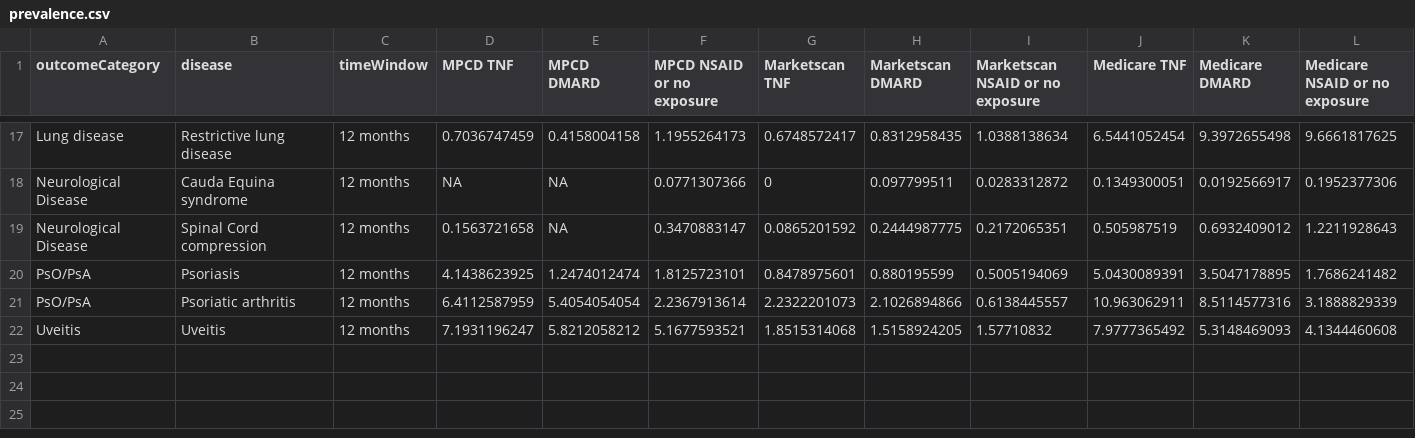
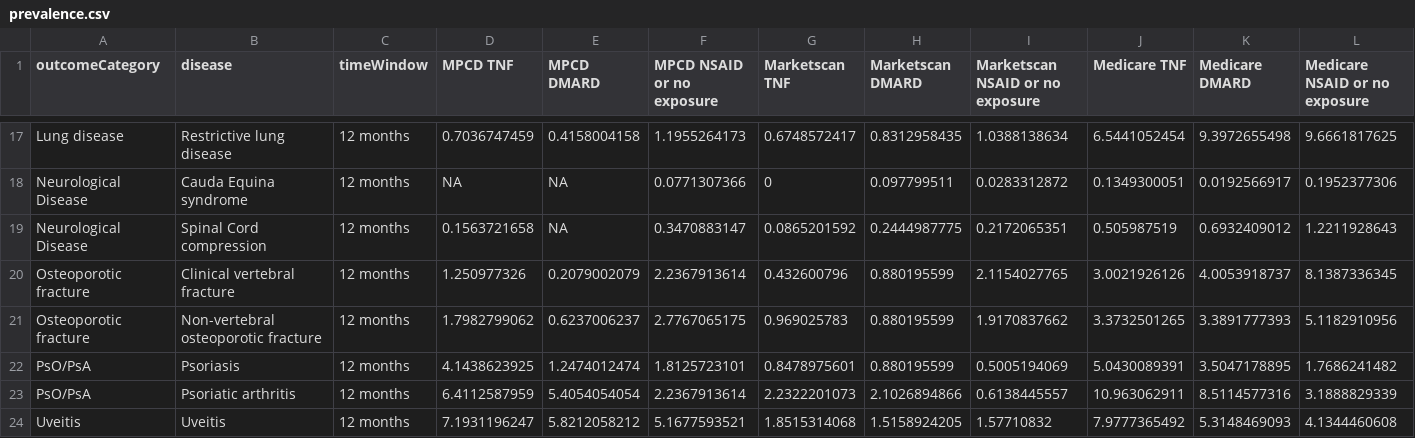
Before and after one commit to benjamin-chan/AS, a CSV file: data/processed/prevalence.csv, drawn as a sheet; only a part is shown, gaps mark what is left out.

```diff
--- a/data/processed/prevalence.csv
+++ b/data/processed/prevalence.csv
@@ -19,2 +19,4 @@
 "Neurological Disease","Spinal Cord compression","12 months",0.1563721658,NA,0.3470883147,0.0865201592,0.2444987775,0.2172065351,0.505987519,0.6932409012,1.2211928643
+"Osteoporotic fracture","Clinical vertebral fracture","12 months",1.250977326,0.2079002079,2.2367913614,0.432600796,0.880195599,2.1154027765,3.0021926126,4.0053918737,8.1387336345
+"Osteoporotic fracture","Non-vertebral osteoporotic fracture","12 months",1.7982799062,0.6237006237,2.7767065175,0.969025783,0.880195599,1.9170837662,3.3732501265,3.3891777393,5.1182910956
 "PsO/PsA","Psoriasis","12 months",4.1438623925,1.2474012474,1.8125723101,0.8478975601,0.880195599,0.5005194069,5.0430089391,3.5047178895,1.7686241482
```
Also changed, not shown: data/processed/incidence.csv, 3 other files.
